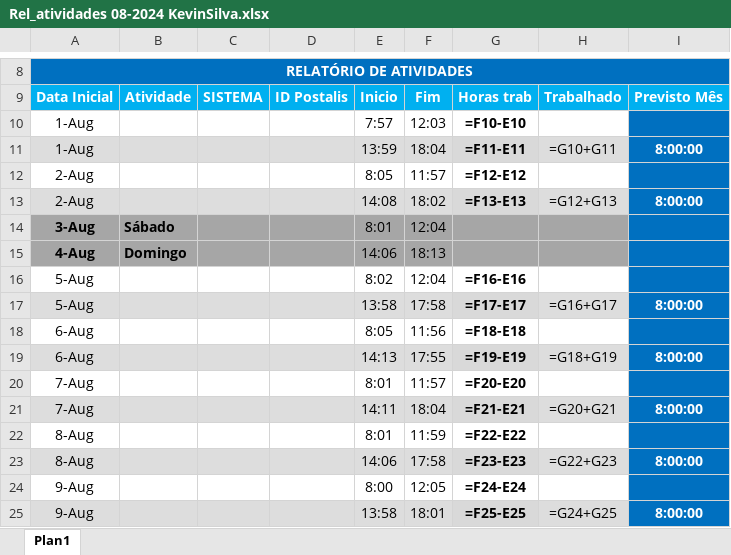
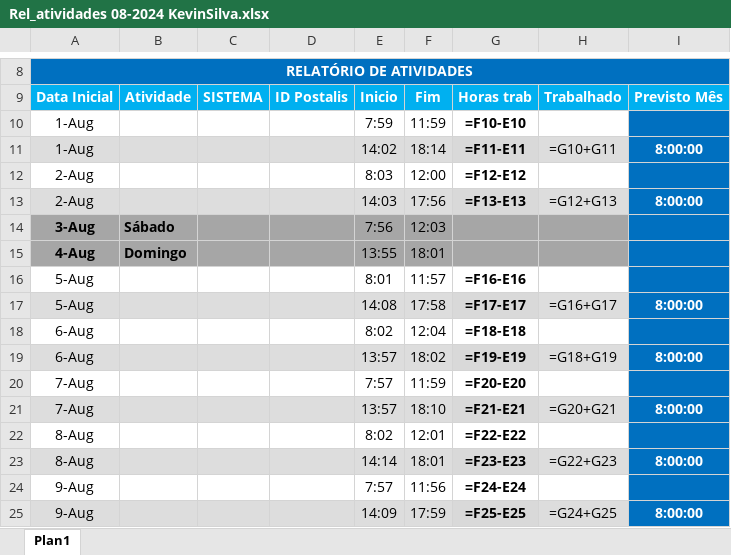
Before and after one commit to Knightz0000/random-hours, an Excel workbook: planilhas/Rel_atividades 08-2024 KevinSilva.xlsx, sheet Plan1, drawn as a sheet; only a part is shown, gaps mark what is left out; values as stored, in another font and other column widths than the file's, no borders; formulas without a stored value are shown as written; the diff covers the shown part only; the diff names each change by its address in the sheet, - before the commit and + after, or states it on an @@ line.

Commit message:
feature: Ajustado para variavel a linha final da planilha, correções

```diff
--- a/planilhas/Rel_atividades 08-2024 KevinSilva.xlsx (sheet Plan1)
+++ b/planilhas/Rel_atividades 08-2024 KevinSilva.xlsx (sheet Plan1)
-E10: 7:57
+E10: 7:59
-F10: 12:03
+F10: 11:59
-E11: 13:59
+E11: 14:02
-F11: 18:04
+F11: 18:14
-E12: 8:05
+E12: 8:03
-F12: 11:57
+F12: 12:00
-E13: 14:08
+E13: 14:03
-F13: 18:02
+F13: 17:56
-E14: 8:01
+E14: 7:56
-F14: 12:04
+F14: 12:03
-E15: 14:06
+E15: 13:55
-F15: 18:13
+F15: 18:01
-E16: 8:02
+E16: 8:01
-F16: 12:04
+F16: 11:57
-E17: 13:58
+E17: 14:08
-E18: 8:05
+E18: 8:02
-F18: 11:56
+F18: 12:04
-E19: 14:13
+E19: 13:57
-F19: 17:55
+F19: 18:02
-E20: 8:01
+E20: 7:57
-F20: 11:57
+F20: 11:59
-E21: 14:11
+E21: 13:57
-F21: 18:04
+F21: 18:10
-E22: 8:01
+E22: 8:02
-F22: 11:59
+F22: 12:01
-E23: 14:06
+E23: 14:14
-F23: 17:58
+F23: 18:01
-E24: 8:00
+E24: 7:57
-F24: 12:05
+F24: 11:56
-E25: 13:58
+E25: 14:09
-F25: 18:01
+F25: 17:59
```
Also changed, not shown: 68 edited cells elsewhere in this sheet, 2 other files.
